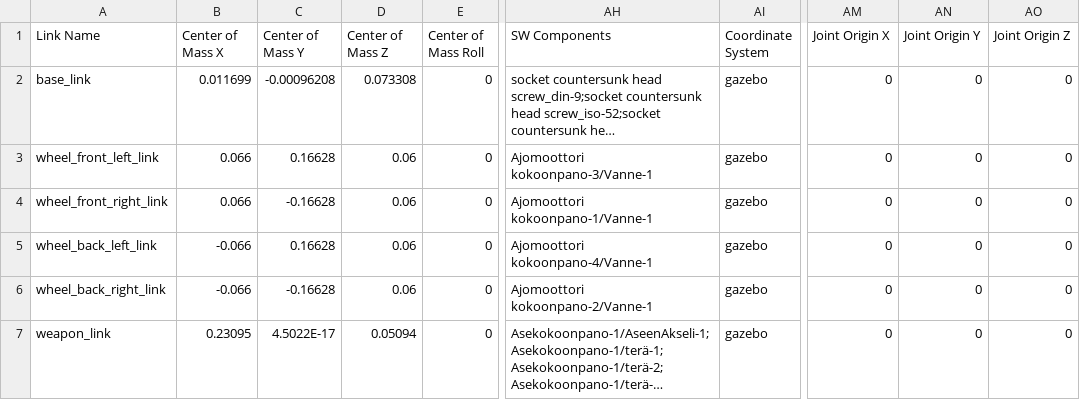
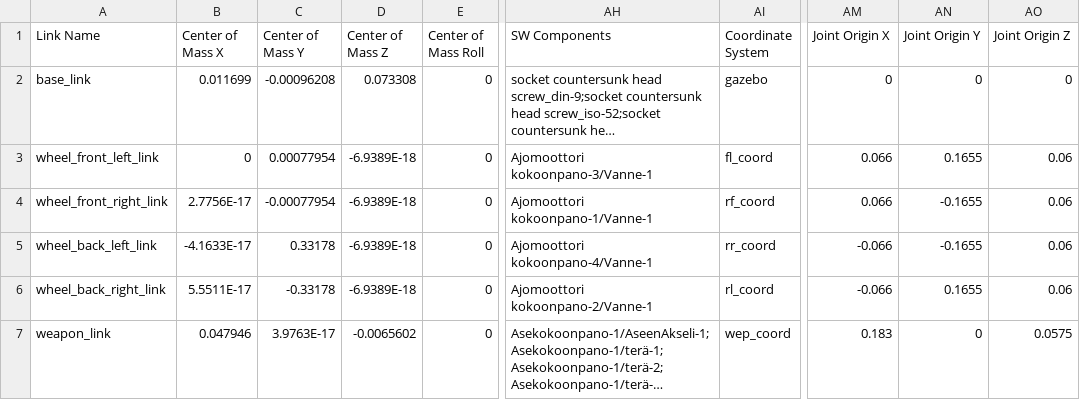
Before and after one commit to tonaalt/samk_robowar_robots, a CSV file: src/r5_2020/urdf/r5_2020.csv, drawn as a sheet; only a part is shown, gaps mark what is left out; long unchanged cells end in …; the diff names each change by its address in the sheet, - before the commit and + after, or states it on an @@ line.

```diff
--- a/src/r5_2020/urdf/r5_2020.csv
+++ b/src/r5_2020/urdf/r5_2020.csv
-B3 (Center of Mass X): 0.066
+B3 (Center of Mass X): 0
-C3 (Center of Mass Y): 0.16628
+C3 (Center of Mass Y): 0.00077954
-D3:D6 (Center of Mass Z): 0.06
+D3:D6 (Center of Mass Z): -6.9389E-18
-AI3 (Coordinate System): gazebo
+AI3 (Coordinate System): fl_coord
-AM3:AM4 (Joint Origin X): 0
+AM3:AM4 (Joint Origin X): 0.066
-AN3 (Joint Origin Y): 0
+AN3 (Joint Origin Y): 0.1655
-AO3:AO6 (Joint Origin Z): 0
+AO3:AO6 (Joint Origin Z): 0.06
-B4 (Center of Mass X): 0.066
+B4 (Center of Mass X): 2.7756E-17
-C4 (Center of Mass Y): -0.16628
+C4 (Center of Mass Y): -0.00077954
-AI4 (Coordinate System): gazebo
+AI4 (Coordinate System): rf_coord
-AN4:AN5 (Joint Origin Y): 0
+AN4:AN5 (Joint Origin Y): -0.1655
-B5 (Center of Mass X): -0.066
+B5 (Center of Mass X): -4.1633E-17
-C5 (Center of Mass Y): 0.16628
+C5 (Center of Mass Y): 0.33178
-AI5 (Coordinate System): gazebo
+AI5 (Coordinate System): rr_coord
-AM5:AM6 (Joint Origin X): 0
+AM5:AM6 (Joint Origin X): -0.066
-B6 (Center of Mass X): -0.066
+B6 (Center of Mass X): 5.5511E-17
-C6 (Center of Mass Y): -0.16628
+C6 (Center of Mass Y): -0.33178
-AI6 (Coordinate System): gazebo
+AI6 (Coordinate System): rl_coord
-AN6 (Joint Origin Y): 0
+AN6 (Joint Origin Y): 0.1655
-B7 (Center of Mass X): 0.23095
+B7 (Center of Mass X): 0.047946
-C7 (Center of Mass Y): 4.5022E-17
+C7 (Center of Mass Y): 3.9763E-17
-D7 (Center of Mass Z): 0.05094
+D7 (Center of Mass Z): -0.0065602
-AI7 (Coordinate System): gazebo
+AI7 (Coordinate System): wep_coord
-AM7 (Joint Origin X): 0
+AM7 (Joint Origin X): 0.183
-AO7 (Joint Origin Z): 0
+AO7 (Joint Origin Z): 0.0575
```
Also changed, not shown: src/r1_2020/urdf/r1_2020.csv, src/r2_2020/urdf/r2_2020.csv, 37 other files.
